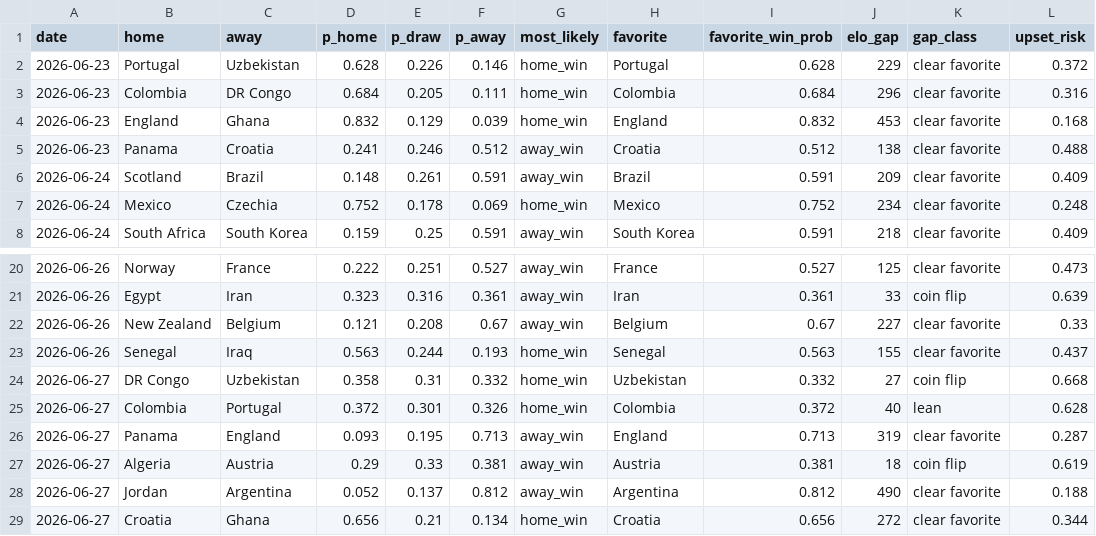
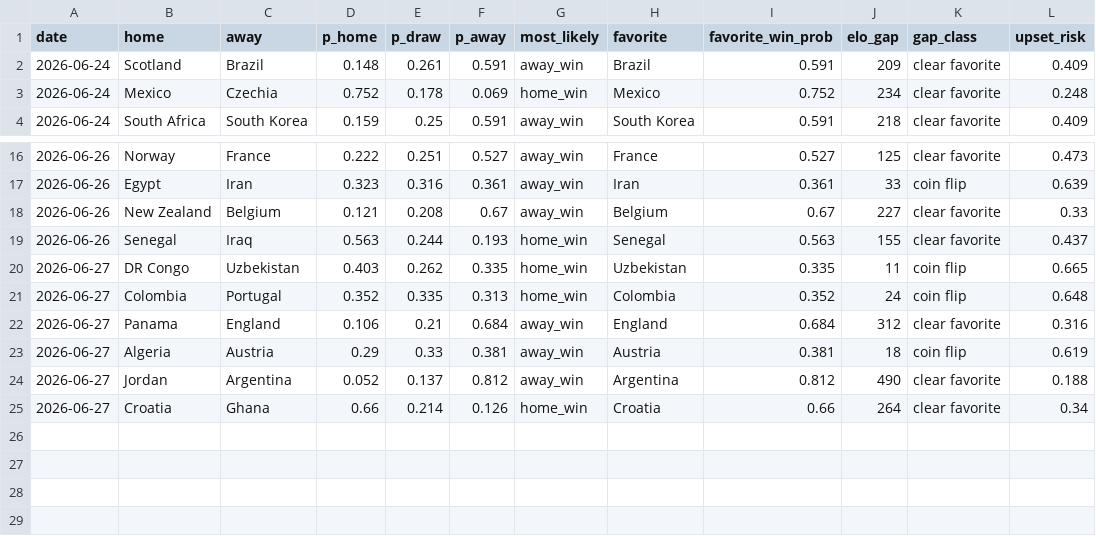
Before and after one commit to nmashiat/wc2026-command-center, a CSV file: outputs/predictions.csv, drawn as a sheet; only a part is shown, gaps mark what is left out.

```diff
--- a/outputs/predictions.csv
+++ b/outputs/predictions.csv
@@ -1,6 +1,2 @@
 date,home,away,p_home,p_draw,p_away,most_likely,favorite,favorite_win_prob,elo_gap,gap_class,upset_risk
-2026-06-23,Portugal,Uzbekistan,0.628,0.226,0.146,home_win,Portugal,0.628,229,clear favorite,0.372
-2026-06-23,Colombia,DR Congo,0.684,0.205,0.111,home_win,Colombia,0.684,296,clear favorite,0.316
-2026-06-23,England,Ghana,0.832,0.129,0.039,home_win,England,0.832,453,clear favorite,0.168
-2026-06-23,Panama,Croatia,0.241,0.246,0.512,away_win,Croatia,0.512,138,clear favorite,0.488
 2026-06-24,Scotland,Brazil,0.148,0.261,0.591,away_win,Brazil,0.591,209,clear favorite,0.409
@@ -23,7 +19,7 @@ date,home,away,p_home,p_draw,p_away,most_likely,favorite,favorite_win_prob,elo_g
 2026-06-26,Senegal,Iraq,0.563,0.244,0.193,home_win,Senegal,0.563,155,clear favorite,0.437
-2026-06-27,DR Congo,Uzbekistan,0.358,0.31,0.332,home_win,Uzbekistan,0.332,27,coin flip,0.668
-2026-06-27,Colombia,Portugal,0.372,0.301,0.326,home_win,Colombia,0.372,40,lean,0.628
-2026-06-27,Panama,England,0.093,0.195,0.713,away_win,England,0.713,319,clear favorite,0.287
+2026-06-27,DR Congo,Uzbekistan,0.403,0.262,0.335,home_win,Uzbekistan,0.335,11,coin flip,0.665
+2026-06-27,Colombia,Portugal,0.352,0.335,0.313,home_win,Colombia,0.352,24,coin flip,0.648
+2026-06-27,Panama,England,0.106,0.21,0.684,away_win,England,0.684,312,clear favorite,0.316
 2026-06-27,Algeria,Austria,0.29,0.33,0.381,away_win,Austria,0.381,18,coin flip,0.619
 2026-06-27,Jordan,Argentina,0.052,0.137,0.812,away_win,Argentina,0.812,490,clear favorite,0.188
-2026-06-27,Croatia,Ghana,0.656,0.21,0.134,home_win,Croatia,0.656,272,clear favorite,0.344
+2026-06-27,Croatia,Ghana,0.66,0.214,0.126,home_win,Croatia,0.66,264,clear favorite,0.34
```
Also changed, not shown: outputs/biggest_wins.csv, outputs/goals_by_day.csv, 11 other files.
